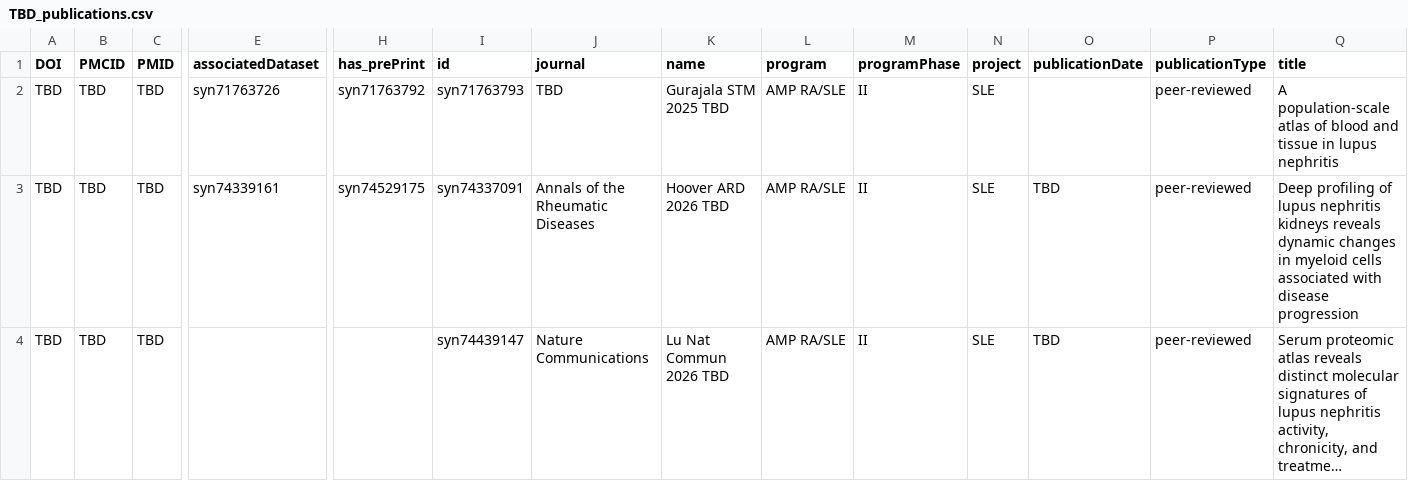
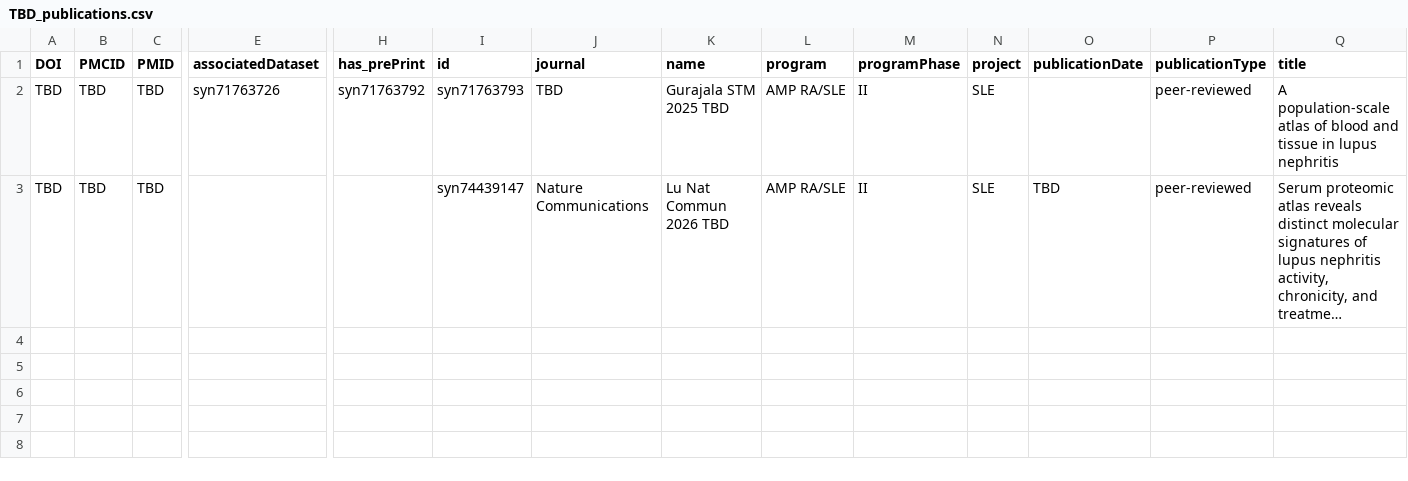
Before and after one commit to ARK-Portal/portal_publication_management, a CSV file: TBD_publications.csv, drawn as a sheet; only a part is shown, gaps mark what is left out; long unchanged cells end in …; rows hold the shown columns only; the diff names each change by its address in the sheet, - before the commit and + after, or states it on an @@ line.

```diff
--- a/TBD_publications.csv
+++ b/TBD_publications.csv
-row 3: TBD | TBD | TBD | syn74339161 | syn74529175 | syn74337091 | Annals of the Rheumatic Diseases | Hoover ARD 2026 TBD | AMP RA/SLE | II | SLE | TBD | peer-reviewed | Deep profiling of lupus nephritis kidneys reveals dynamic changes in myeloid cells associated with disease progression
```
Also changed, not shown: new_publications.csv, publication_updates.csv.
